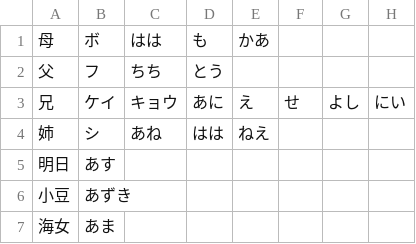
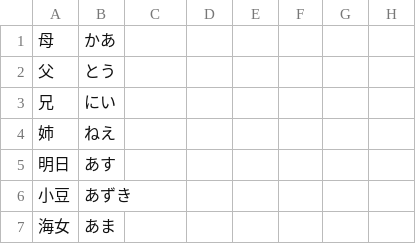
Before and after one commit to Tatoeba/tatomecab, a CSV file: readings.csv, drawn as a sheet; only a part is shown.

Commit message:
Add readings instead of replacing them
We don’t need replacing any more while we now need adding, because
having one line per reading in the CSV file is easier to read.

```diff
--- a/readings.csv
+++ b/readings.csv
@@ -1,5 +1,5 @@
-母,ボ,はは,も,かあ
-父,フ,ちち,とう
-兄,ケイ,キョウ,あに,え,せ,よし,にい
-姉,シ,あね,はは,ねえ
+母,かあ
+父,とう
+兄,にい
+姉,ねえ
 明日,あす
```
Also changed, not shown: 2 other files.
